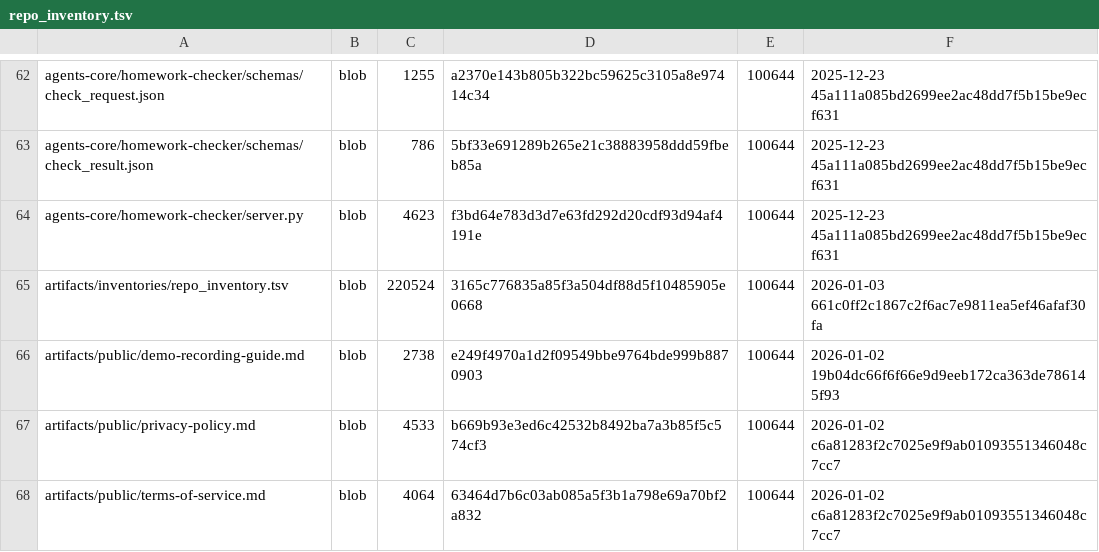
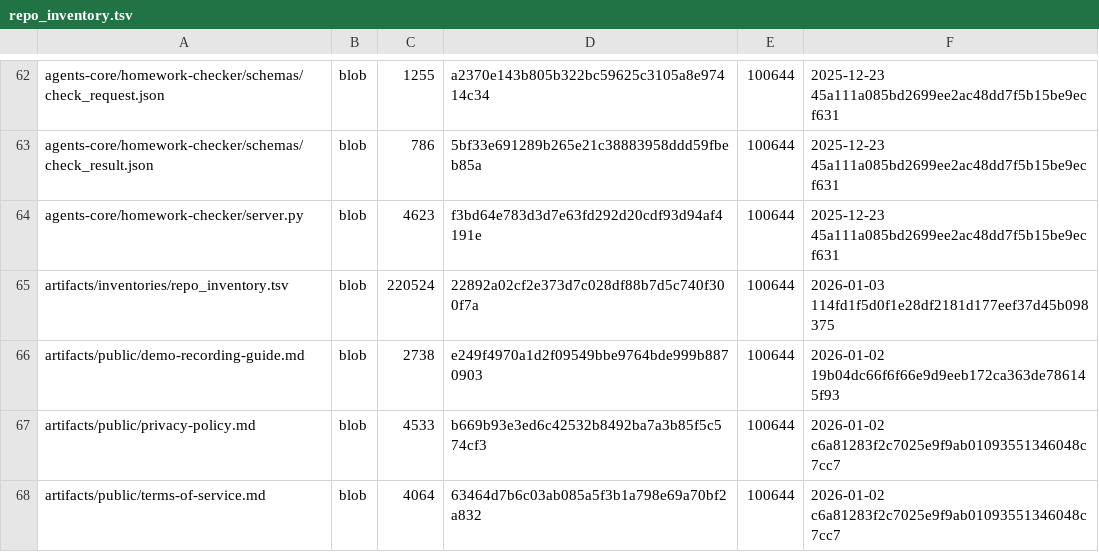
Before and after one commit to TserenTserenov/DS-ecosystem-development, a TSV file: artifacts/inventories/repo_inventory.tsv, drawn as a sheet; only a part is shown, gaps mark what is left out.

Commit message:
chore: add repo inventory

```diff
--- a/artifacts/inventories/repo_inventory.tsv
+++ b/artifacts/inventories/repo_inventory.tsv
@@ -64,3 +64,3 @@ agents-core/homework-checker/schemas/check_result.json	blob	786	5bf33e691289b265
 agents-core/homework-checker/server.py	blob	4623	f3bd64e783d3d7e63fd292d20cdf93d94af4191e	100644	2025-12-23 45a111a085bd2699ee2ac48dd7f5b15be9ecf631
-artifacts/inventories/repo_inventory.tsv	blob	220524	3165c776835a85f3a504df88d5f10485905e0668	100644	2026-01-03 661c0ff2c1867c2f6ac7e9811ea5ef46afaf30fa
+artifacts/inventories/repo_inventory.tsv	blob	220524	22892a02cf2e373d7c028df88b7d5c740f300f7a	100644	2026-01-03 114fd1f5d0f1e28df2181d177eef37d45b098375
 artifacts/public/demo-recording-guide.md	blob	2738	e249f4970a1d2f09549bbe9764bde999b8870903	100644	2026-01-02 19b04dc66f6f66e9d9eeb172ca363de786145f93
```
